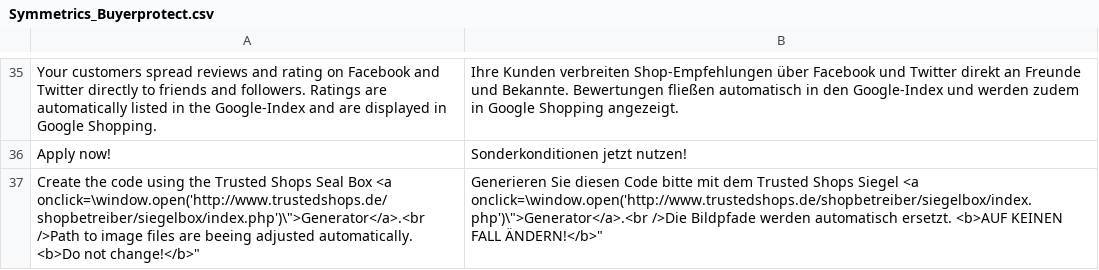
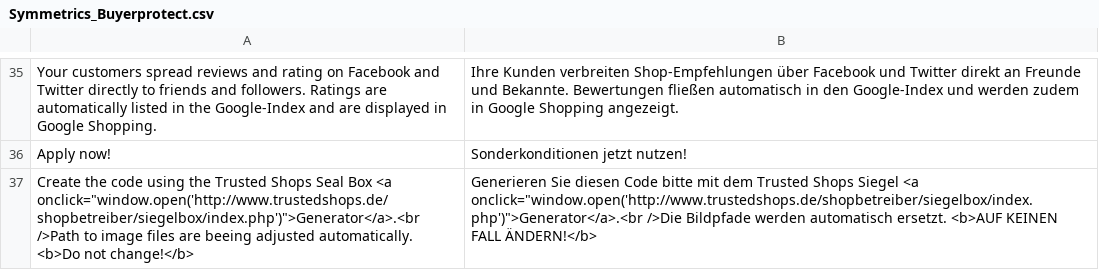
Before and after one commit to welance/trustedshops_buyerprotection, a CSV file: build/app/locale/de_DE/Symmetrics_Buyerprotect.csv, drawn as a sheet; only a part is shown, gaps mark what is left out.

Commit message:
SUPTRUSTEDSHOPS-17: Implemented french translation; fixed linebreaks and encoding; fixed documentation link; Raised version to 0.3.7.

```diff
--- a/build/app/locale/de_DE/Symmetrics_Buyerprotect.csv
+++ b/build/app/locale/de_DE/Symmetrics_Buyerprotect.csv
@@ -36,2 +36,2 @@
 "Apply now!","Sonderkonditionen jetzt nutzen!"
-"Create the code using the Trusted Shops Seal Box <a onclick=\"window.open('http://www.trustedshops.de/shopbetreiber/siegelbox/index.php')\">Generator</a>.<br />Path to image files are beeing adjusted automatically. <b>Do not change!</b>","Generieren Sie diesen Code bitte mit dem Trusted Shops Siegel <a onclick=\"window.open('http://www.trustedshops.de/shopbetreiber/siegelbox/index.php')\">Generator</a>.<br />Die Bildpfade werden automatisch ersetzt. <b>AUF KEINEN FALL ÄNDERN!</b>"
+"Create the code using the Trusted Shops Seal Box <a onclick=""window.open('http://www.trustedshops.de/shopbetreiber/siegelbox/index.php')"">Generator</a>.<br />Path to image files are beeing adjusted automatically. <b>Do not change!</b>","Generieren Sie diesen Code bitte mit dem Trusted Shops Siegel <a onclick=""window.open('http://www.trustedshops.de/shopbetreiber/siegelbox/index.php')"">Generator</a>.<br />Die Bildpfade werden automatisch ersetzt. <b>AUF KEINEN FALL ÄNDERN!</b>"
```
Also changed, not shown: 3 other files.
